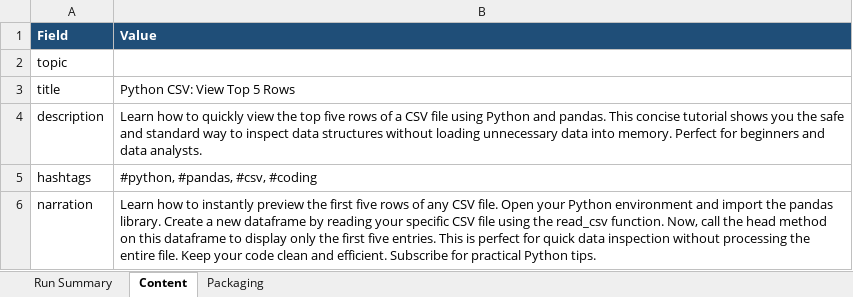
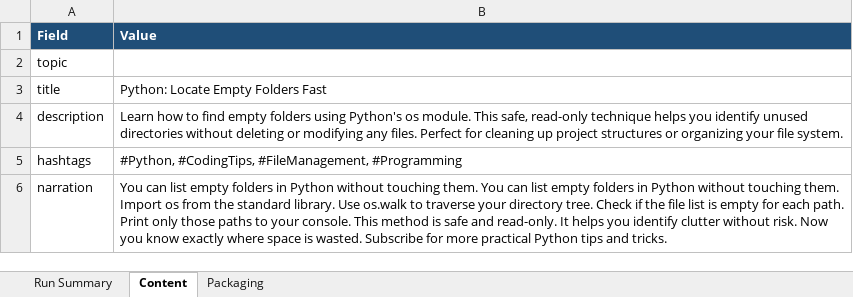
Before and after one commit to amalraj020-a11y/automated-YT-operations, an Excel workbook: reports/latest/amala-operations.xlsx, sheet Content, drawn as a sheet; values as stored, in another font and other column widths than the file's, no borders; the diff names each change by its address in the sheet, - before the commit and + after, or states it on an @@ line.

```diff
--- a/reports/latest/amala-operations.xlsx (sheet Content)
+++ b/reports/latest/amala-operations.xlsx (sheet Content)
-B3 (Value): Python CSV: View Top 5 Rows
+B3 (Value): Python: Locate Empty Folders Fast
-B4 (Value): …how to quickly view the top five rows of a CSV file using Python and pandas. This concise tutorial shows you the safe and standard way to inspect data structures without loading unnecessary data into memory. Perfect for beginners and data analysts.
+B4 (Value): …how to find empty folders using Python's os module. This safe, read-only technique helps you identify unused directories without deleting or modifying any files. Perfect for cleaning up project structures or organizing your file system.
-B5 (Value): #python, #pandas, #csv, #coding
+B5 (Value): #Python, #CodingTips, #FileManagement, #Programming
-B6 (Value): Learn how to instantly preview the first five rows of any CSV file. Open your Python environment and import the pandas library. Create a new dataframe by reading your specific CSV file using the read_csv function. Now, call the head method on this dataframe to display only the first five entries. This is perfect for quick data inspection without processing the entire file. Keep your code clean and efficient. Subscribe for practical Python tips.
+B6 (Value): You can list empty folders in Python without touching them. You can list empty folders in Python without touching them. Import os from the standard library. Use os.walk to traverse your directory tree. Check if the file list is empty for each path. Print only those paths to your console. This method is safe and read-only. It helps you identify clutter without risk. Now you know exactly where space is wasted. Subscribe for more practical Python tips and tricks.
```
Also changed, not shown: sheet Run Summary, sheet Packaging.
